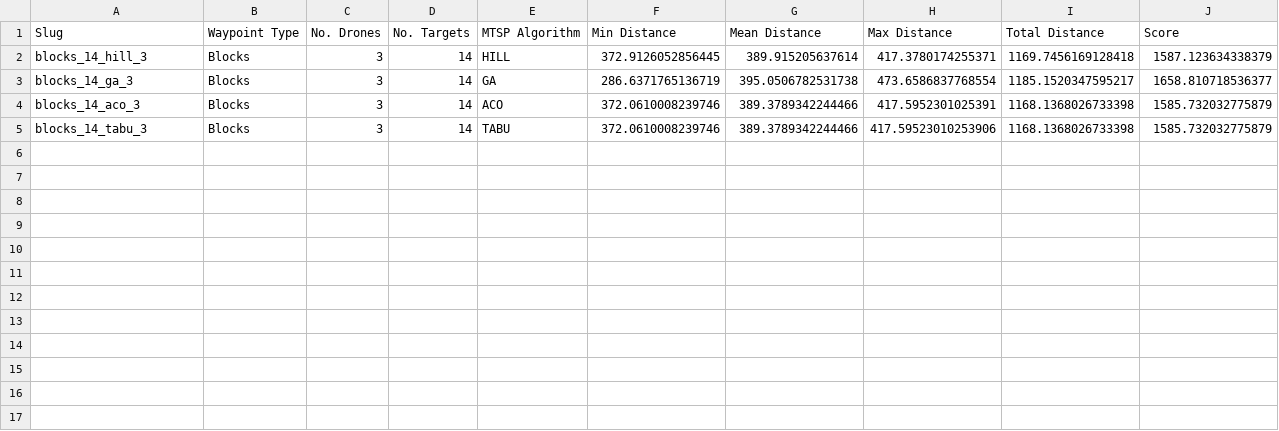
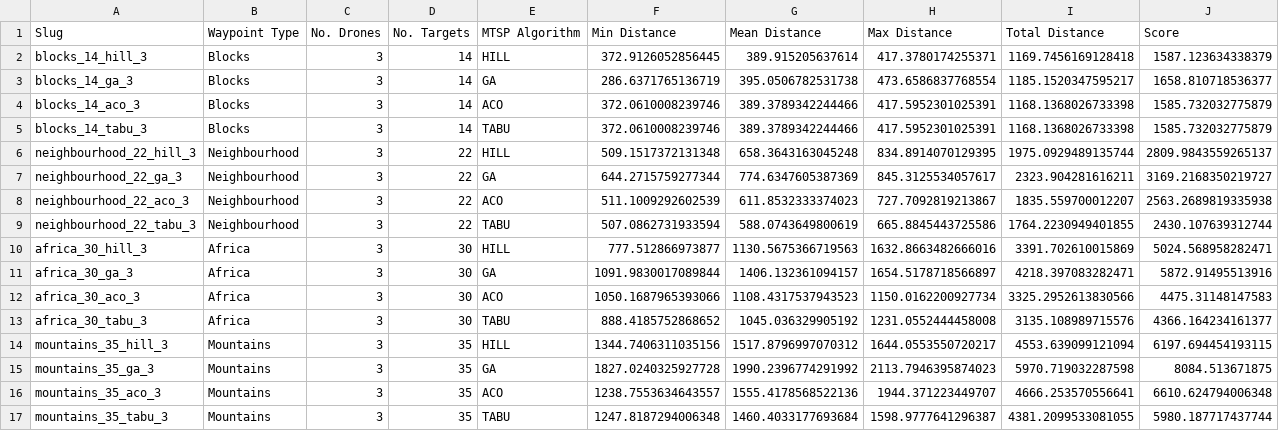
Before and after one commit to seaniboi-prog/DRL-Multi-Drone-Navigation, a CSV file: mtsp_results.csv, drawn as a sheet.

Commit message:
target distribution

```diff
--- a/mtsp_results.csv
+++ b/mtsp_results.csv
@@ -4,2 +4,14 @@ blocks_14_ga_3,Blocks,3,14,GA,286.6371765136719,395.0506782531738,473.6586837768
 blocks_14_aco_3,Blocks,3,14,ACO,372.0610008239746,389.3789342244466,417.5952301025391,1168.1368026733398,1585.732032775879
-blocks_14_tabu_3,Blocks,3,14,TABU,372.0610008239746,389.3789342244466,417.59523010253906,1168.1368026733398,1585.732032775879
+blocks_14_tabu_3,Blocks,3,14,TABU,372.0610008239746,389.3789342244466,417.5952301025391,1168.1368026733398,1585.732032775879
+neighbourhood_22_hill_3,Neighbourhood,3,22,HILL,509.1517372131348,658.3643163045248,834.8914070129395,1975.0929489135744,2809.9843559265137
+neighbourhood_22_ga_3,Neighbourhood,3,22,GA,644.2715759277344,774.6347605387369,845.3125534057617,2323.904281616211,3169.2168350219727
+neighbourhood_22_aco_3,Neighbourhood,3,22,ACO,511.1009292602539,611.8532333374023,727.7092819213867,1835.559700012207,2563.2689819335938
+neighbourhood_22_tabu_3,Neighbourhood,3,22,TABU,507.0862731933594,588.0743649800619,665.8845443725586,1764.2230949401855,2430.107639312744
+africa_30_hill_3,Africa,3,30,HILL,777.512866973877,1130.5675366719563,1632.8663482666016,3391.702610015869,5024.568958282471
+africa_30_ga_3,Africa,3,30,GA,1091.9830017089844,1406.132361094157,1654.5178718566897,4218.397083282471,5872.91495513916
+africa_30_aco_3,Africa,3,30,ACO,1050.1687965393066,1108.4317537943523,1150.0162200927734,3325.2952613830566,4475.31148147583
+africa_30_tabu_3,Africa,3,30,TABU,888.4185752868652,1045.036329905192,1231.0552444458008,3135.108989715576,4366.164234161377
+mountains_35_hill_3,Mountains,3,35,HILL,1344.7406311035156,1517.8796997070312,1644.0553550720217,4553.639099121094,6197.694454193115
+mountains_35_ga_3,Mountains,3,35,GA,1827.0240325927728,1990.2396774291992,2113.7946395874023,5970.719032287598,8084.513671875
+mountains_35_aco_3,Mountains,3,35,ACO,1238.7553634643557,1555.4178568522136,1944.371223449707,4666.253570556641,6610.624794006348
+mountains_35_tabu_3,Mountains,3,35,TABU,1247.8187294006348,1460.4033177693684,1598.9777641296387,4381.2099533081055,5980.187717437744
```
Also changed, not shown: 28 other files.
